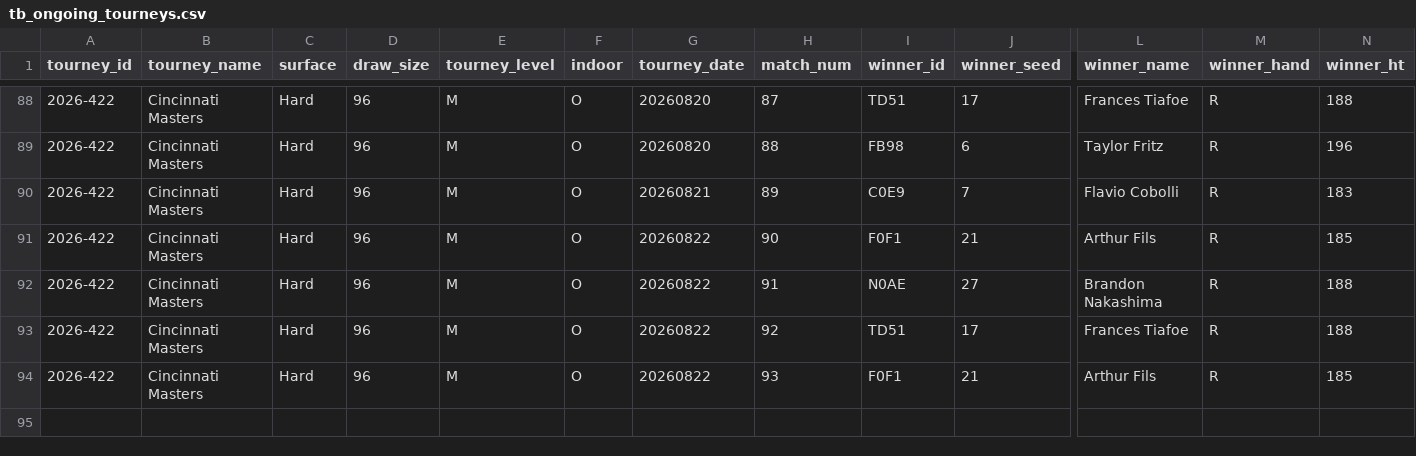
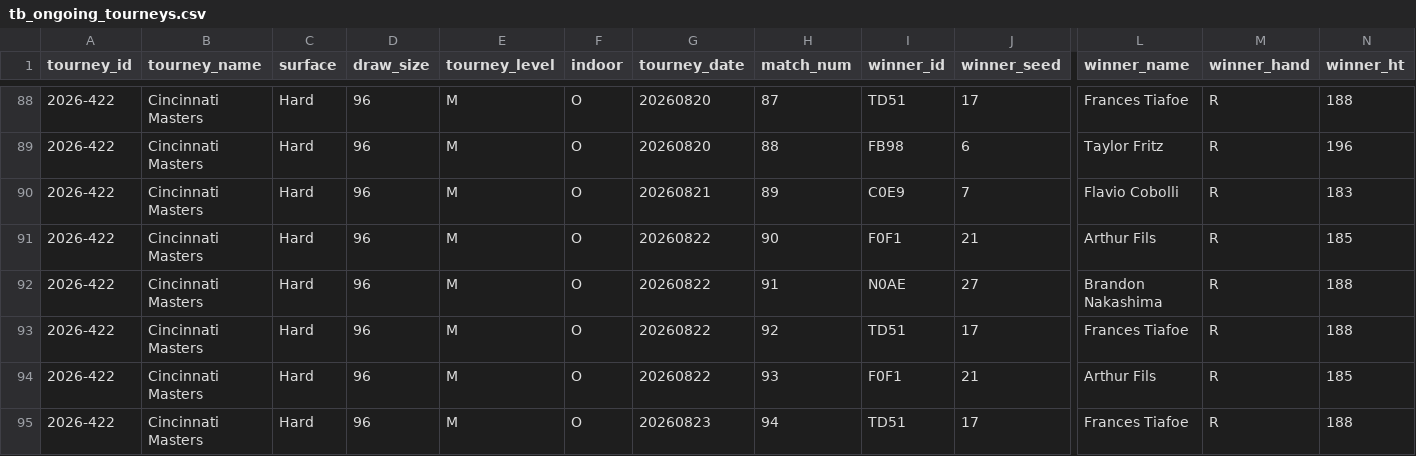
Before and after one commit to PauloRugani/tennis-data-analytics, a CSV file: data/raw/daily/tb_ongoing_tourneys.csv, drawn as a sheet; only a part is shown, gaps mark what is left out; rows hold the shown columns only; the diff names each change by its address in the sheet, - before the commit and + after, or states it on an @@ line.

```diff
--- a/data/raw/daily/tb_ongoing_tourneys.csv
+++ b/data/raw/daily/tb_ongoing_tourneys.csv
+row 95: 2026-422 | Cincinnati Masters | Hard | 96 | M | O | 20260823 | 94 | TD51 | 17 | Frances Tiafoe | R | 188
```
